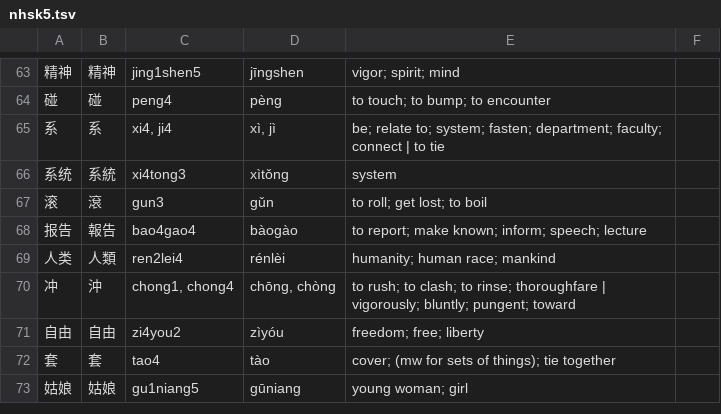
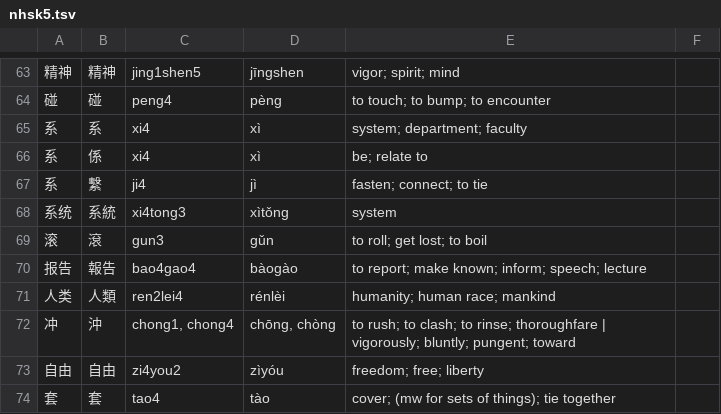
Before and after one commit to A-Random-Username-4m3/Inkstone-Web, a TSV file: data/lists/nhsk5.tsv, drawn as a sheet; only a part is shown, gaps mark what is left out; the shorter side is filled out with more unchanged rows.

```diff
--- a/data/lists/nhsk5.tsv
+++ b/data/lists/nhsk5.tsv
@@ -64,3 +64,5 @@
 碰	碰	peng4	pèng	to touch; to bump; to encounter
-系	系	xi4, ji4	xì, jì	be; relate to; system; fasten; department; faculty; connect | to tie
+系	系	xi4	xì	system; department; faculty
+系	係	xi4	xì	be; relate to
+系	繫	ji4	jì	fasten; connect; to tie
 系统	系統	xi4tong3	xìtǒng	system
```
Also changed, not shown: data/lists/100cr.tsv, data/lists/nhsk4.tsv, 21 other files.
